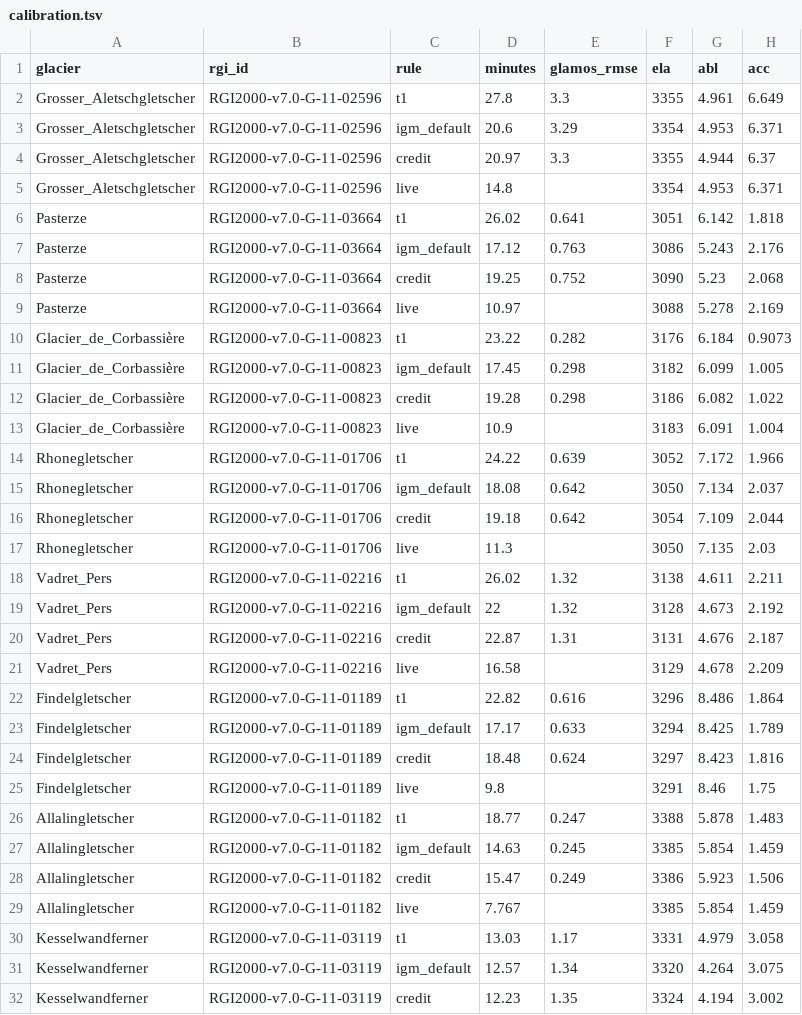
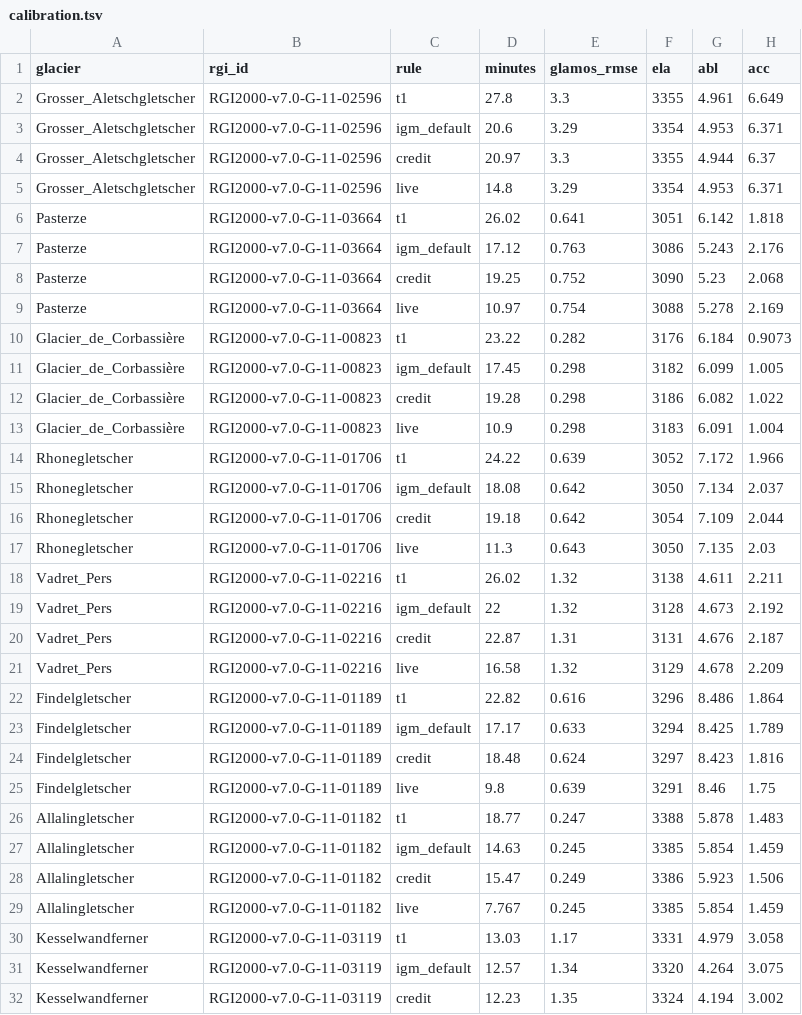
Before and after one commit to FAU-glacier-systems/FROST, a TSV file: experiments/igm330_retrain/tables/calibration.tsv, drawn as a sheet; only a part is shown; the diff covers the shown part only; the diff names each change by its address in the sheet, - before the commit and + after, or states it on an @@ line.

Commit message:
igm330_retrain: GLAMOS/WGMS evaluation of igm330_live, report conclusions

```diff
--- a/experiments/igm330_retrain/tables/calibration.tsv
+++ b/experiments/igm330_retrain/tables/calibration.tsv
-E5 (glamos_rmse): (empty)
+E5 (glamos_rmse): 3.29
-E9 (glamos_rmse): (empty)
+E9 (glamos_rmse): 0.754
-E13 (glamos_rmse): (empty)
+E13 (glamos_rmse): 0.298
-E17 (glamos_rmse): (empty)
+E17 (glamos_rmse): 0.643
-E21 (glamos_rmse): (empty)
+E21 (glamos_rmse): 1.32
-E25 (glamos_rmse): (empty)
+E25 (glamos_rmse): 0.639
-E29 (glamos_rmse): (empty)
+E29 (glamos_rmse): 0.245
```
Also changed, not shown: 10 edited cells elsewhere in this file, 4 other files.
